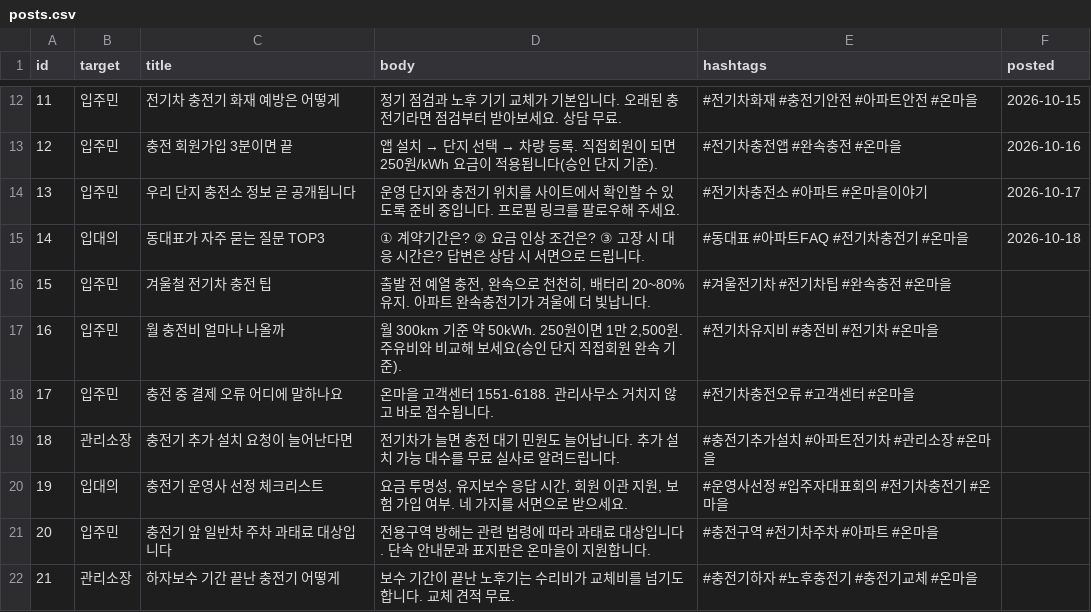
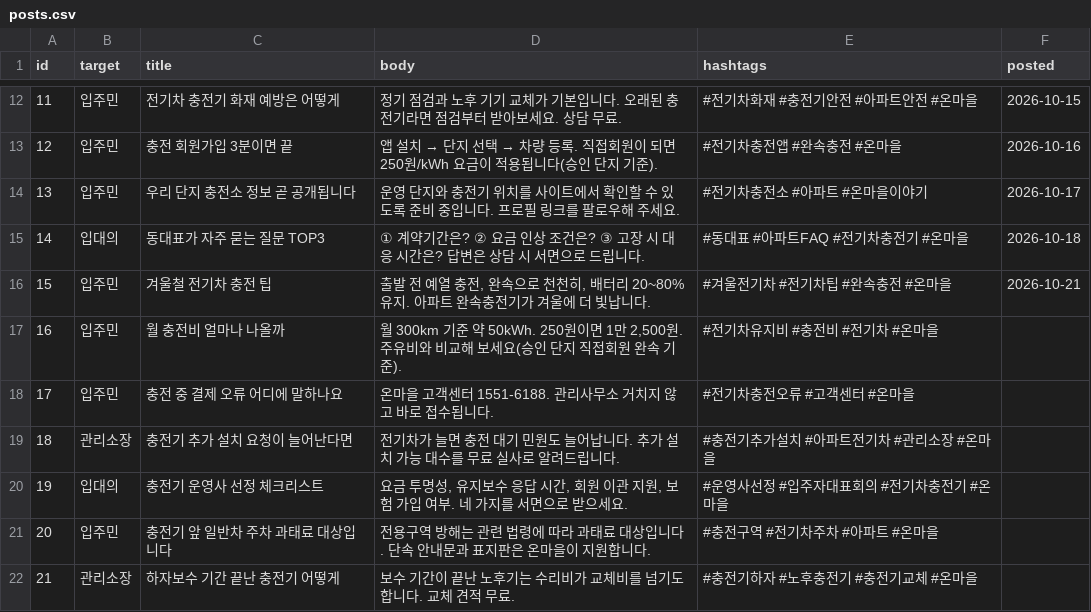
Before and after one commit to tengoku21-coder/onmaeul-insta, a CSV file: posts.csv, drawn as a sheet; only a part is shown, gaps mark what is left out.

Commit message:
posted 2026-10-21

```diff
--- a/posts.csv
+++ b/posts.csv
@@ -15,3 +15,3 @@ id,target,title,body,hashtags,posted
 14,입대의,동대표가 자주 묻는 질문 TOP3,① 계약기간은? ② 요금 인상 조건은? ③ 고장 시 대응 시간은? 답변은 상담 시 서면으로 드립니다.,#동대표 #아파트FAQ #전기차충전기 #온마을,2026-10-18
-15,입주민,겨울철 전기차 충전 팁,"출발 전 예열 충전, 완속으로 천천히, 배터리 20~80% 유지. 아파트 완속충전기가 겨울에 더 빛납니다.",#겨울전기차 #전기차팁 #완속충전 #온마을,
+15,입주민,겨울철 전기차 충전 팁,"출발 전 예열 충전, 완속으로 천천히, 배터리 20~80% 유지. 아파트 완속충전기가 겨울에 더 빛납니다.",#겨울전기차 #전기차팁 #완속충전 #온마을,2026-10-21
 16,입주민,월 충전비 얼마나 나올까,"월 300km 기준 약 50kWh. 250원이면 1만 2,500원. 주유비와 비교해 보세요(승인 단지 직접회원 완속 기준).",#전기차유지비 #충전비 #전기차 #온마을,
```
